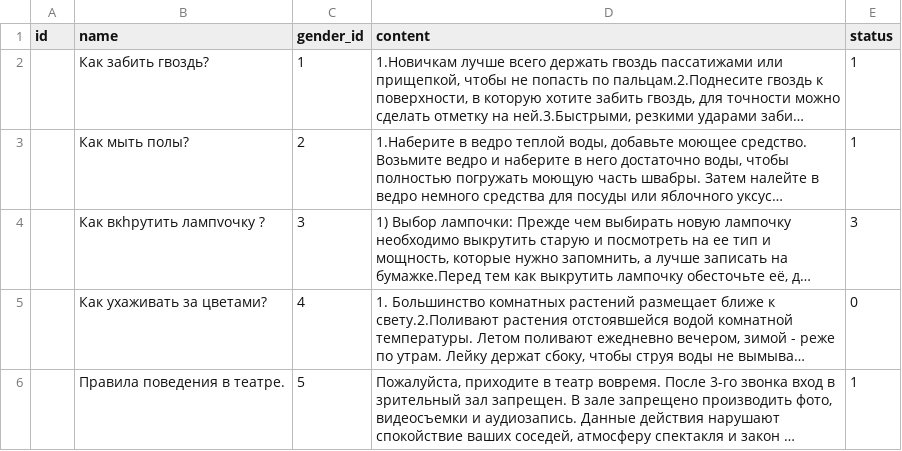
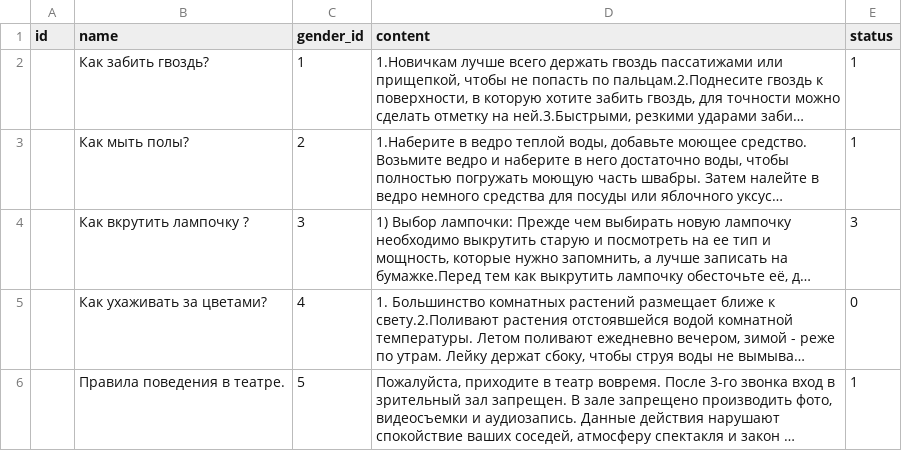
Before and after one commit to v1ilka/ZunServer22, a CSV file: src/main/resources/db.changelog/data/csv/2022-05-15--0001-theme.csv, drawn as a sheet; long unchanged cells end in …; the diff names each change by its address in the sheet, - before the commit and + after, or states it on an @@ line.

```diff
--- a/src/main/resources/db.changelog/data/csv/2022-05-15--0001-theme.csv
+++ b/src/main/resources/db.changelog/data/csv/2022-05-15--0001-theme.csv
-B4 (name): Как вкhрутить лампvочку ?
+B4 (name): Как вкрутить лампочку ?
```
Also changed, not shown: 1 other file.
